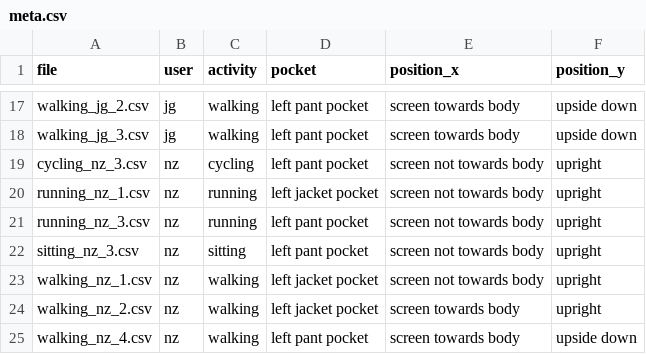
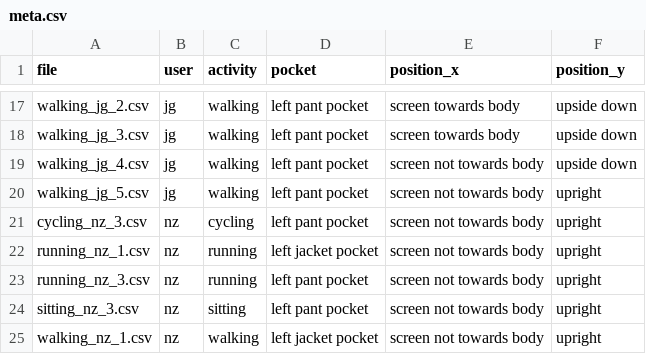
Before and after one commit to tez4/fhnw-ds-cdl1, a CSV file: data/meta.csv, drawn as a sheet; only a part is shown, gaps mark what is left out; the shorter side is filled out with more unchanged rows; the diff names each change by its address in the sheet, - before the commit and + after, or states it on an @@ line.

Commit message:
Added 40 minutes of walking data (#3)

```diff
--- a/data/meta.csv
+++ b/data/meta.csv
+row 19: walking_jg_4.csv | jg | walking | left pant pocket | screen not towards body | upside down
+row 20: walking_jg_5.csv | jg | walking | left pant pocket | screen not towards body | upright
```
Also changed, not shown: 3 other files.
